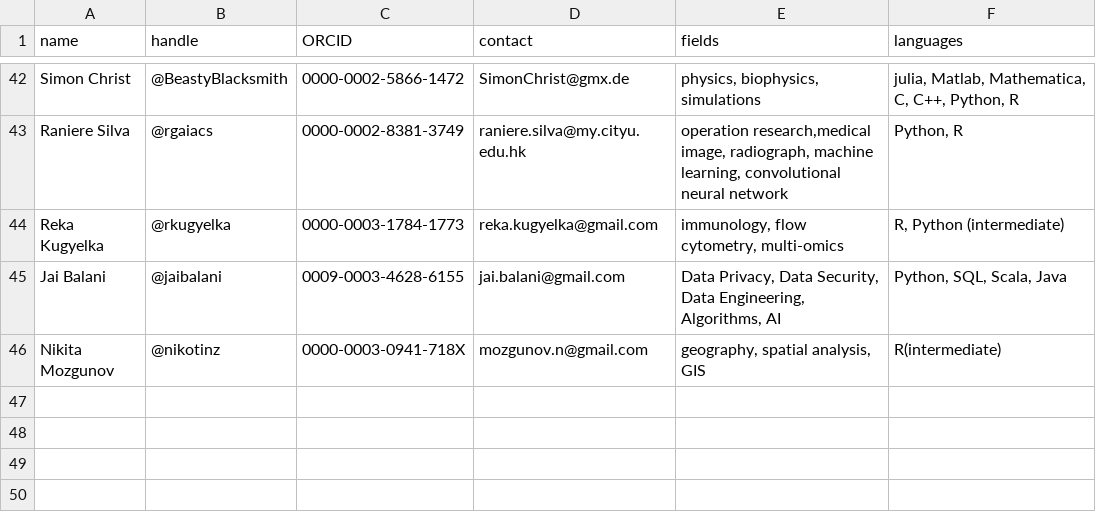
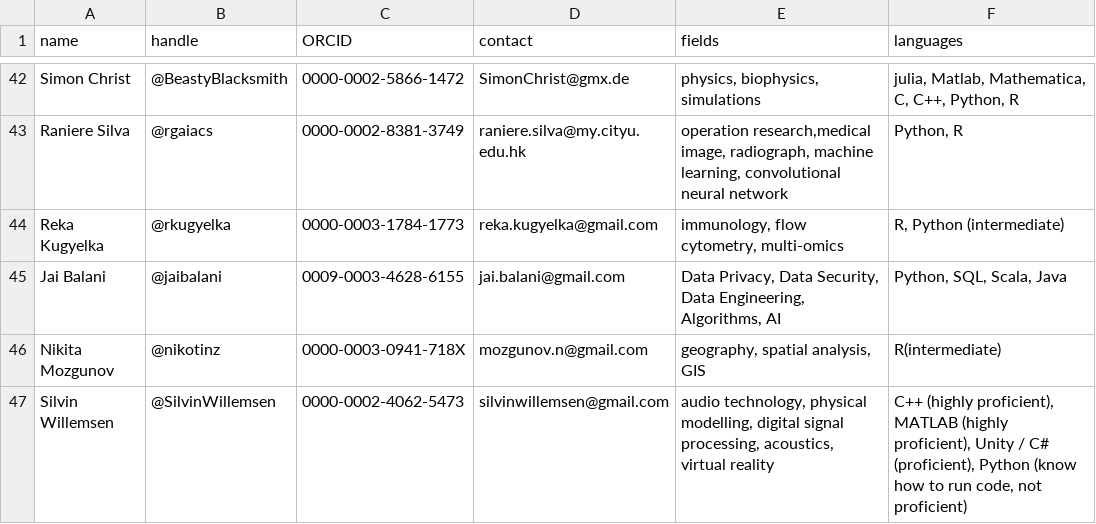
Before and after one commit to codecheckers/codecheckers, a CSV file: codecheckers.csv, drawn as a sheet; only a part is shown, gaps mark what is left out.

Commit message:
add @SilvinWillemsen and close #50

```diff
--- a/codecheckers.csv
+++ b/codecheckers.csv
@@ -46 +46,2 @@ Jai Balani,@jaibalani,0009-0003-4628-6155,jai.balani@gmail.com,"Data Privacy, Da
 Nikita Mozgunov,@nikotinz,0000-0003-0941-718X,mozgunov.n@gmail.com,"geography, spatial analysis, GIS","R(intermediate)"
+Silvin Willemsen,@SilvinWillemsen,0000-0002-4062-5473,silvinwillemsen@gmail.com,"audio technology, physical modelling, digital signal processing, acoustics, virtual reality","C++ (highly proficient), MATLAB (highly proficient), Unity / C# (proficient), Python (know how to run code, not proficient)"
```
